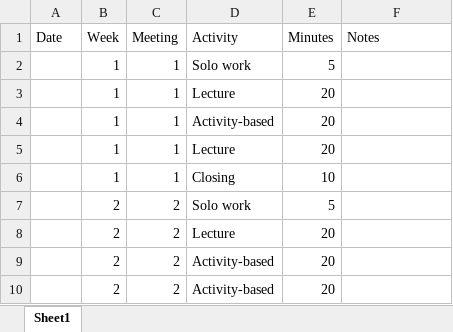
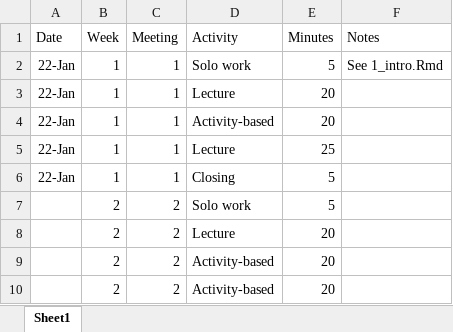
Before and after one commit to grizant/Intro_Bayes_Course, an Excel workbook: course_materials/Spring2019_inclass_schedule.xlsx, sheet Sheet1, drawn as a sheet; only a part is shown; values as stored, in another font and other column widths than the file's, no borders; the diff names each change by its address in the sheet, - before the commit and + after, or states it on an @@ line.

Commit message:
update inclass data after 1_intro finished

```diff
--- a/course_materials/Spring2019_inclass_schedule.xlsx (sheet Sheet1)
+++ b/course_materials/Spring2019_inclass_schedule.xlsx (sheet Sheet1)
-A2:A6 (Date): (empty)
+A2:A6 (Date): 22-Jan
-F2 (Notes): (empty)
+F2 (Notes): See 1_intro.Rmd
-E5 (Minutes): 20
+E5 (Minutes): 25
-E6 (Minutes): 10
+E6 (Minutes): 5
```
